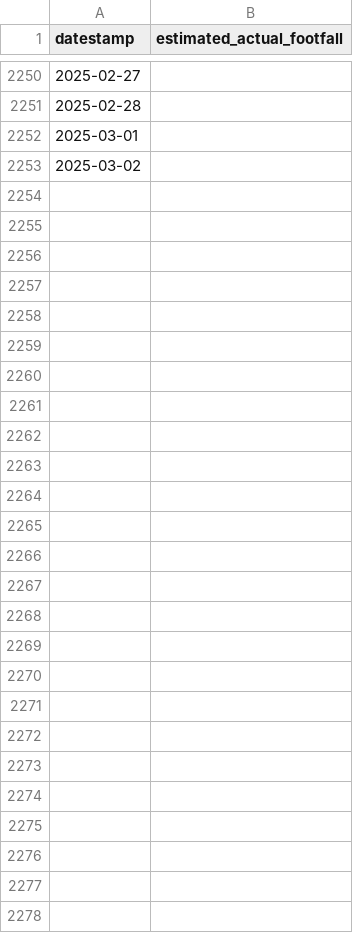
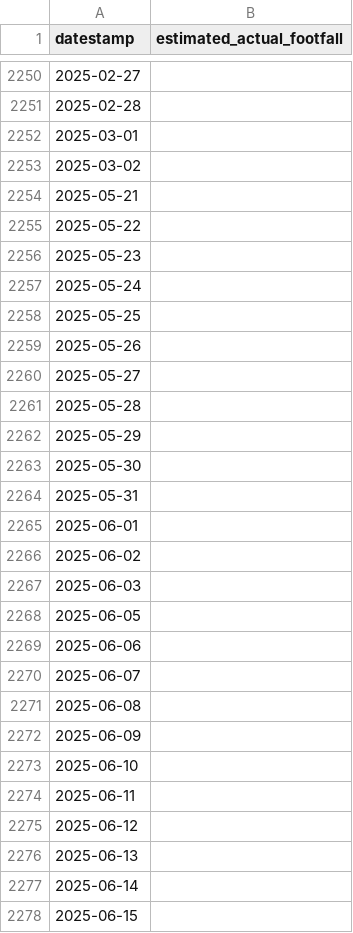
Before and after one commit to open-innovations/bradford-2025, a CSV file: src/experiments/huq/_data/footfall.csv, drawn as a sheet; only a part is shown, gaps mark what is left out.

Commit message:
Update data

```diff
--- a/src/experiments/huq/_data/footfall.csv
+++ b/src/experiments/huq/_data/footfall.csv
@@ -2253 +2253,26 @@ datestamp,estimated_actual_footfall
 2025-03-02,
+2025-05-21,
+2025-05-22,
+2025-05-23,
+2025-05-24,
+2025-05-25,
+2025-05-26,
+2025-05-27,
+2025-05-28,
+2025-05-29,
+2025-05-30,
+2025-05-31,
+2025-06-01,
+2025-06-02,
+2025-06-03,
+2025-06-05,
+2025-06-06,
+2025-06-07,
+2025-06-08,
+2025-06-09,
+2025-06-10,
+2025-06-11,
+2025-06-12,
+2025-06-13,
+2025-06-14,
+2025-06-15,
```
Also changed, not shown: 1 other file.
